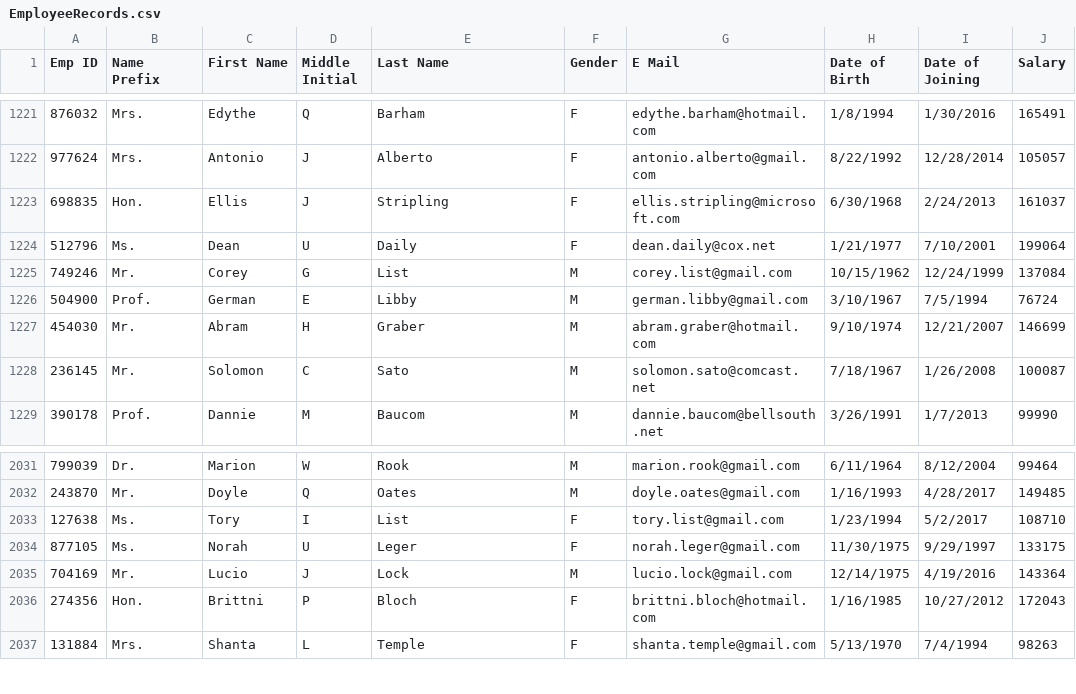
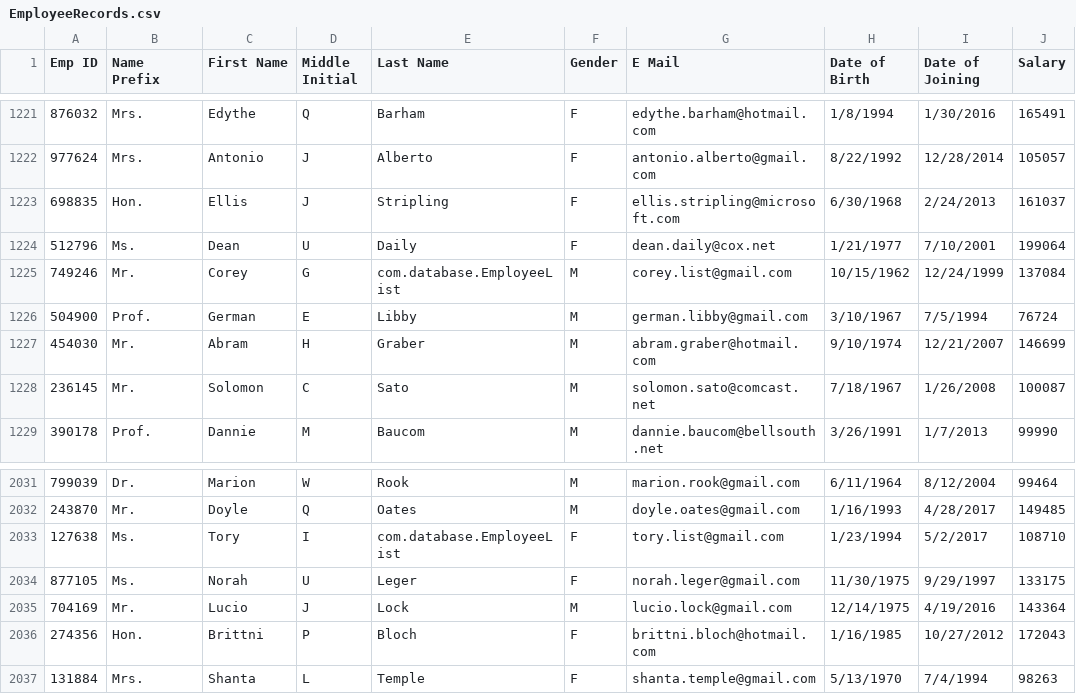
Before and after one commit to Ignas75/SpartaDatabaseProject, a CSV file: target/classes/EmployeeRecords.csv (was EmployeeRecords.csv), drawn as a sheet; only a part is shown, gaps mark what is left out.

Commit message:
Working Cli, moved csv files into resources, added EmployeeList

```diff
--- a/EmployeeRecords.csv
+++ b/target/classes/EmployeeRecords.csv
@@ -1224,3 +1224,3 @@ Emp ID,Name Prefix,First Name,Middle Initial,Last Name,Gender,E Mail,Date of Bir
 512796,Ms.,Dean,U,Daily,F,dean.daily@cox.net,1/21/1977,7/10/2001,199064
-749246,Mr.,Corey,G,List,M,corey.list@gmail.com,10/15/1962,12/24/1999,137084
+749246,Mr.,Corey,G,com.database.EmployeeList,M,corey.list@gmail.com,10/15/1962,12/24/1999,137084
 504900,Prof.,German,E,Libby,M,german.libby@gmail.com,3/10/1967,7/5/1994,76724
@@ -2032,3 +2032,3 @@ Emp ID,Name Prefix,First Name,Middle Initial,Last Name,Gender,E Mail,Date of Bir
 243870,Mr.,Doyle,Q,Oates,M,doyle.oates@gmail.com,1/16/1993,4/28/2017,149485
-127638,Ms.,Tory,I,List,F,tory.list@gmail.com,1/23/1994,5/2/2017,108710
+127638,Ms.,Tory,I,com.database.EmployeeList,F,tory.list@gmail.com,1/23/1994,5/2/2017,108710
 877105,Ms.,Norah,U,Leger,F,norah.leger@gmail.com,11/30/1975,9/29/1997,133175
```
Also changed, not shown: 8 other files.
